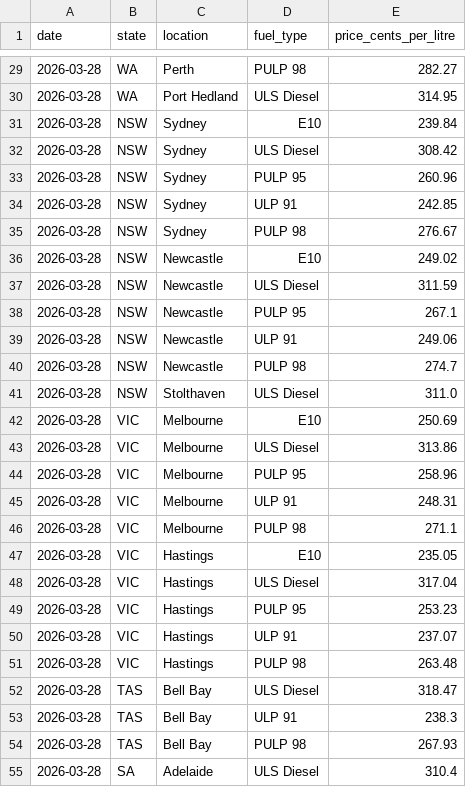
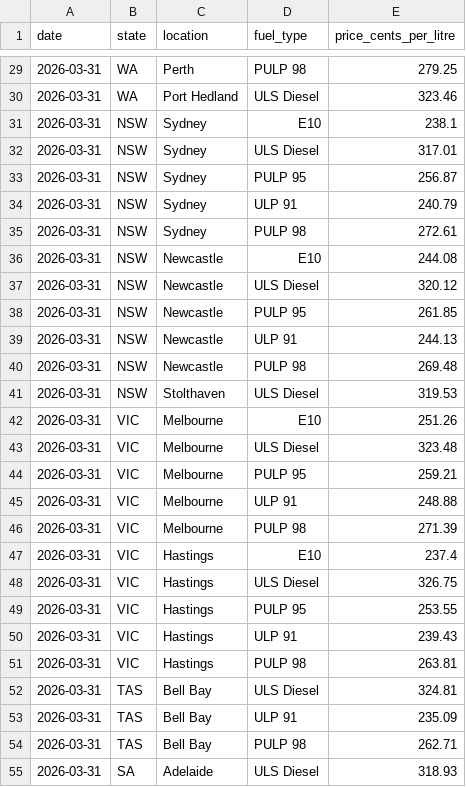
Before and after one commit to nwbort/tgp-caltex, a CSV file: tgp-caltex-current.csv, drawn as a sheet; only a part is shown, gaps mark what is left out; the diff covers the shown part only.

```diff
--- a/tgp-caltex-current.csv
+++ b/tgp-caltex-current.csv
@@ -29,27 +29,27 @@ date,state,location,fuel_type,price_cents_per_litre
-2026-03-28,WA,Perth,PULP 98,282.27
-2026-03-28,WA,Port Hedland,ULS Diesel,314.95
-2026-03-28,NSW,Sydney,E10,239.84
-2026-03-28,NSW,Sydney,ULS Diesel,308.42
-2026-03-28,NSW,Sydney,PULP 95,260.96
-2026-03-28,NSW,Sydney,ULP 91,242.85
-2026-03-28,NSW,Sydney,PULP 98,276.67
-2026-03-28,NSW,Newcastle,E10,249.02
-2026-03-28,NSW,Newcastle,ULS Diesel,311.59
-2026-03-28,NSW,Newcastle,PULP 95,267.1
-2026-03-28,NSW,Newcastle,ULP 91,249.06
-2026-03-28,NSW,Newcastle,PULP 98,274.7
-2026-03-28,NSW,Stolthaven,ULS Diesel,311.0
-2026-03-28,VIC,Melbourne,E10,250.69
-2026-03-28,VIC,Melbourne,ULS Diesel,313.86
-2026-03-28,VIC,Melbourne,PULP 95,258.96
-2026-03-28,VIC,Melbourne,ULP 91,248.31
-2026-03-28,VIC,Melbourne,PULP 98,271.1
-2026-03-28,VIC,Hastings,E10,235.05
-2026-03-28,VIC,Hastings,ULS Diesel,317.04
-2026-03-28,VIC,Hastings,PULP 95,253.23
-2026-03-28,VIC,Hastings,ULP 91,237.07
-2026-03-28,VIC,Hastings,PULP 98,263.48
-2026-03-28,TAS,Bell Bay,ULS Diesel,318.47
-2026-03-28,TAS,Bell Bay,ULP 91,238.3
-2026-03-28,TAS,Bell Bay,PULP 98,267.93
-2026-03-28,SA,Adelaide,ULS Diesel,310.4
+2026-03-31,WA,Perth,PULP 98,279.25
+2026-03-31,WA,Port Hedland,ULS Diesel,323.46
+2026-03-31,NSW,Sydney,E10,238.1
+2026-03-31,NSW,Sydney,ULS Diesel,317.01
+2026-03-31,NSW,Sydney,PULP 95,256.87
+2026-03-31,NSW,Sydney,ULP 91,240.79
+2026-03-31,NSW,Sydney,PULP 98,272.61
+2026-03-31,NSW,Newcastle,E10,244.08
+2026-03-31,NSW,Newcastle,ULS Diesel,320.12
+2026-03-31,NSW,Newcastle,PULP 95,261.85
+2026-03-31,NSW,Newcastle,ULP 91,244.13
+2026-03-31,NSW,Newcastle,PULP 98,269.48
+2026-03-31,NSW,Stolthaven,ULS Diesel,319.53
+2026-03-31,VIC,Melbourne,E10,251.26
+2026-03-31,VIC,Melbourne,ULS Diesel,323.48
+2026-03-31,VIC,Melbourne,PULP 95,259.21
+2026-03-31,VIC,Melbourne,ULP 91,248.88
+2026-03-31,VIC,Melbourne,PULP 98,271.39
+2026-03-31,VIC,Hastings,E10,237.4
+2026-03-31,VIC,Hastings,ULS Diesel,326.75
+2026-03-31,VIC,Hastings,PULP 95,253.55
+2026-03-31,VIC,Hastings,ULP 91,239.43
+2026-03-31,VIC,Hastings,PULP 98,263.81
+2026-03-31,TAS,Bell Bay,ULS Diesel,324.81
+2026-03-31,TAS,Bell Bay,ULP 91,235.09
+2026-03-31,TAS,Bell Bay,PULP 98,262.71
+2026-03-31,SA,Adelaide,ULS Diesel,318.93
```
Also changed, not shown: 60 edited cells elsewhere in this file, tgp-caltex-history.csv.
